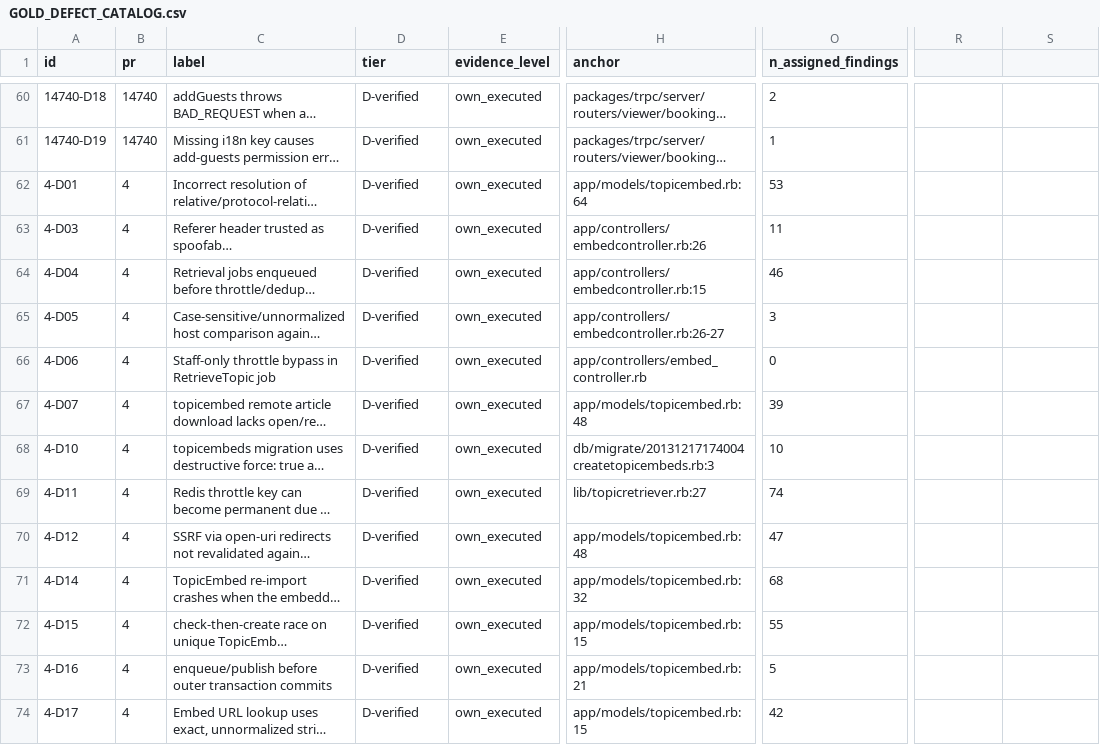
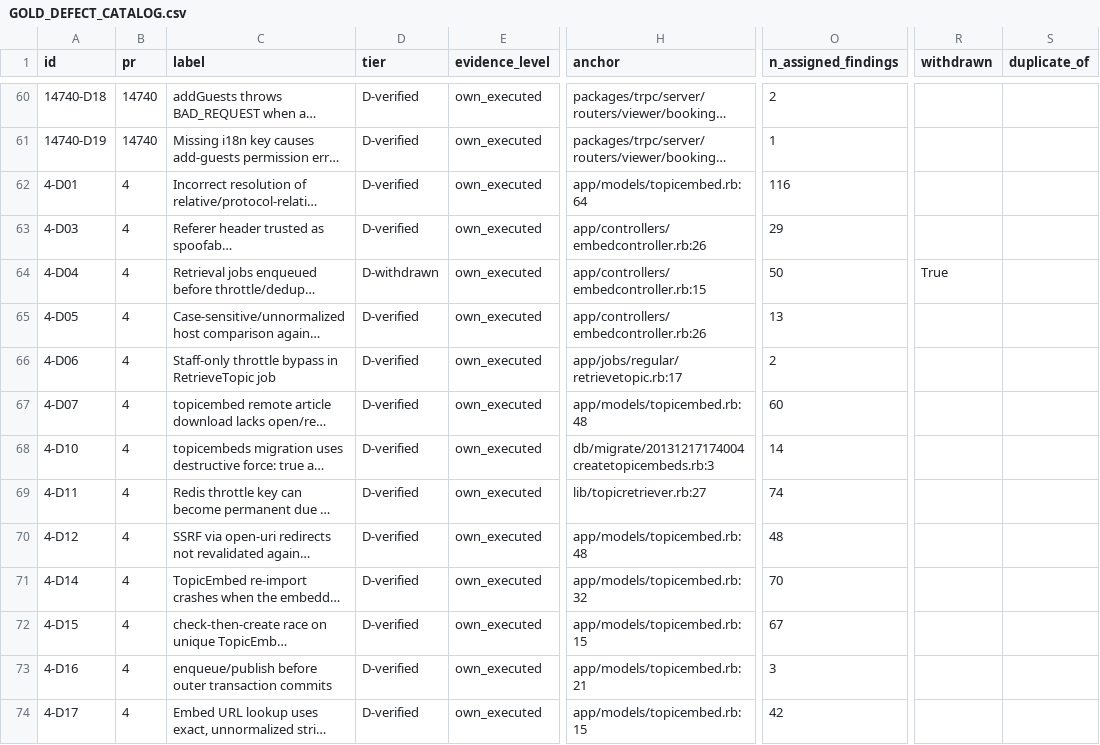
Before and after one commit to dsifry/harnesseval, a CSV file: analysis/verified_gold/GOLD_DEFECT_CATALOG.csv, drawn as a sheet; only a part is shown, gaps mark what is left out; long unchanged cells end in …; the diff covers the shown part only; the diff names each change by its address in the sheet, - before the commit and + after, or states it on an @@ line.

Commit message:
post-audit revision (2026-09-18): repair verified-gold evidence and downstream analysis
External review of REPORT_FINAL.md, validated by independent subagent audit:
- withdraw 3 defects whose tests do not demonstrate the claim (11059-D28,
  4-D04, 4-D29) and merge 2 duplicates (11059-D32 -> 11059-D19;
  11059-D14 -> covered by original golden); universe 110 -> 105 distinct
  (den 152 -> 147). See WITHDRAWALS_AND_DEDUP_2026-09-18.md.
- repair finding->defect assignment: process all 2,923 findings (was
  truncated at 60/bundle, 276 dropped), permit no-match nulls, add judge
  verification pass + audit trail (DEFECT_ASSIGN_AUDIT.json).
- fix reachable-variant scorer bug (must intersect with D-verified);
  add per-cell instruments field (v1 cells cannot measure nitpicks).
- recompute all §10d metrics; rewrite REPORT_FINAL.md true-gold sections:
  honest headline (1.22x point estimate, paired CI crosses zero, selection
  caveat), beta=2 as chosen preference, instrument caveats, configuration
  complementarity (not 'variance'), corrected rank/frontier prose.
- exec summary: fix effort-mixing error, scope breadth claim, new numbers.
- charts/dashboard: derive universe labels, fix reversed selection-effect
  caption, distinguish partial-coverage cells, fix 1d denominator labels,
  add fEffs to token-chart filter, regenerate all figures.
- repro docs: pin requirements, tag-pinned clone, 3-mode taxonomy, README
  status now points to the current report; August v0.8.2-eval marked historical.

```diff
--- a/analysis/verified_gold/GOLD_DEFECT_CATALOG.csv
+++ b/analysis/verified_gold/GOLD_DEFECT_CATALOG.csv
-R1: (empty)
+R1: withdrawn
-S1: (empty)
+S1: duplicate_of
-O62 (n_assigned_findings): 53
+O62 (n_assigned_findings): 116
-O63 (n_assigned_findings): 11
+O63 (n_assigned_findings): 29
-D64 (tier): D-verified
+D64 (tier): D-withdrawn
-O64 (n_assigned_findings): 46
+O64 (n_assigned_findings): 50
-R64 (withdrawn): (empty)
+R64 (withdrawn): True
-H65 (anchor): app/controllers/embedcontroller.rb:26-27
+H65 (anchor): app/controllers/embedcontroller.rb:26
-O65 (n_assigned_findings): 3
+O65 (n_assigned_findings): 13
-H66 (anchor): app/controllers/embed_controller.rb
+H66 (anchor): app/jobs/regular/retrievetopic.rb:17
-O66 (n_assigned_findings): 0
+O66 (n_assigned_findings): 2
-O67 (n_assigned_findings): 39
+O67 (n_assigned_findings): 60
-O68 (n_assigned_findings): 10
+O68 (n_assigned_findings): 14
-O70 (n_assigned_findings): 47
+O70 (n_assigned_findings): 48
-O71 (n_assigned_findings): 68
+O71 (n_assigned_findings): 70
-O72 (n_assigned_findings): 55
+O72 (n_assigned_findings): 67
-O73 (n_assigned_findings): 5
+O73 (n_assigned_findings): 3
```
Also changed, not shown: 61 edited cells elsewhere in this file, 39 other files.
